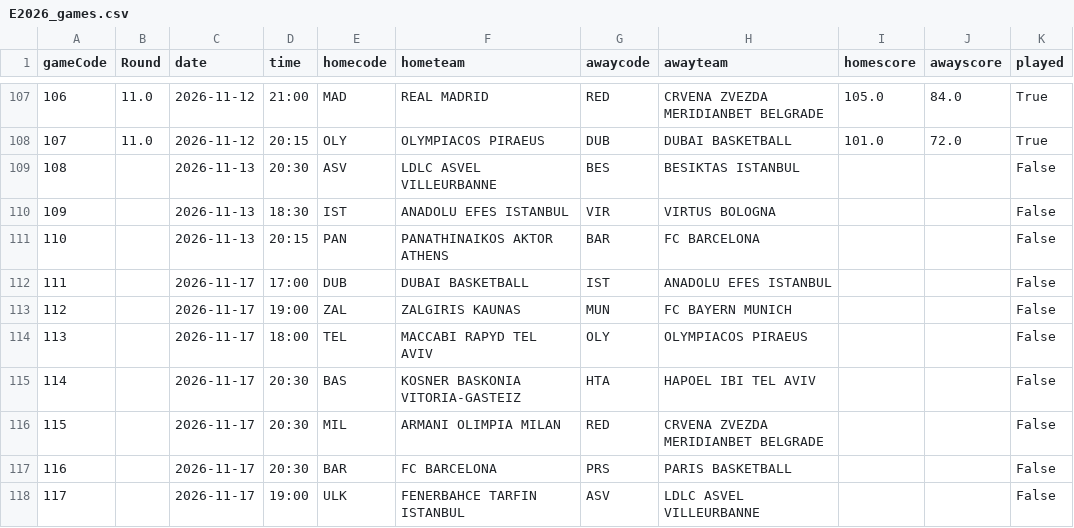
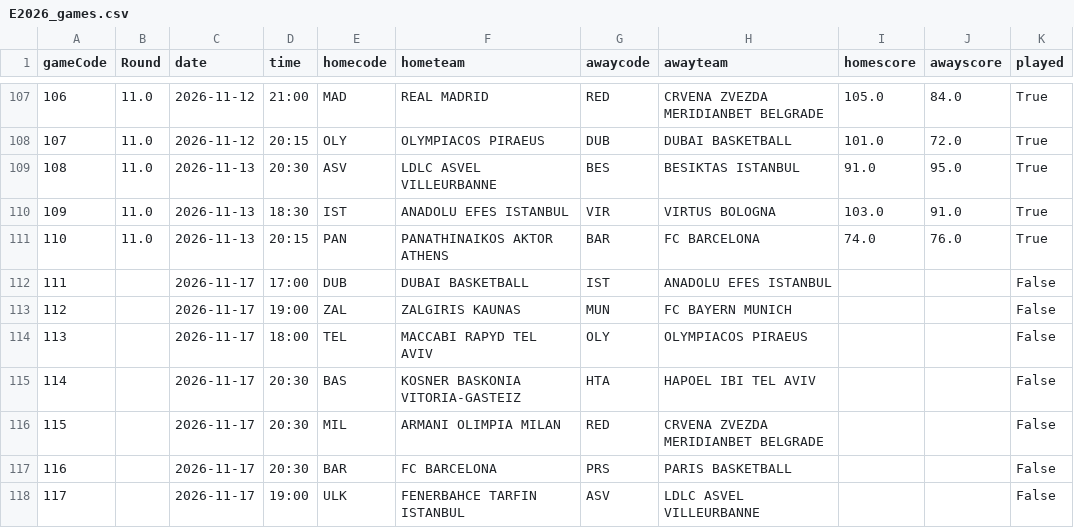
Before and after one commit to tsiamis3/o-dimarxos, a CSV file: data/raw/E2026_games.csv, drawn as a sheet; only a part is shown, gaps mark what is left out.

```diff
--- a/data/raw/E2026_games.csv
+++ b/data/raw/E2026_games.csv
@@ -108,5 +108,5 @@ gameCode,Round,date,time,homecode,hometeam,awaycode,awayteam,homescore,awayscore
 107,11.0,2026-11-12,20:15,OLY,OLYMPIACOS PIRAEUS,DUB,DUBAI BASKETBALL,101.0,72.0,True
-108,,2026-11-13,20:30,ASV,LDLC ASVEL VILLEURBANNE,BES,BESIKTAS ISTANBUL,,,False
-109,,2026-11-13,18:30,IST,ANADOLU EFES ISTANBUL,VIR,VIRTUS BOLOGNA,,,False
-110,,2026-11-13,20:15,PAN,PANATHINAIKOS AKTOR ATHENS,BAR,FC BARCELONA,,,False
+108,11.0,2026-11-13,20:30,ASV,LDLC ASVEL VILLEURBANNE,BES,BESIKTAS ISTANBUL,91.0,95.0,True
+109,11.0,2026-11-13,18:30,IST,ANADOLU EFES ISTANBUL,VIR,VIRTUS BOLOGNA,103.0,91.0,True
+110,11.0,2026-11-13,20:15,PAN,PANATHINAIKOS AKTOR ATHENS,BAR,FC BARCELONA,74.0,76.0,True
 111,,2026-11-17,17:00,DUB,DUBAI BASKETBALL,IST,ANADOLU EFES ISTANBUL,,,False
```
Also changed, not shown: data/predictions/E_edge.csv, data/predictions/GBL_edge.csv, 8 other files.
